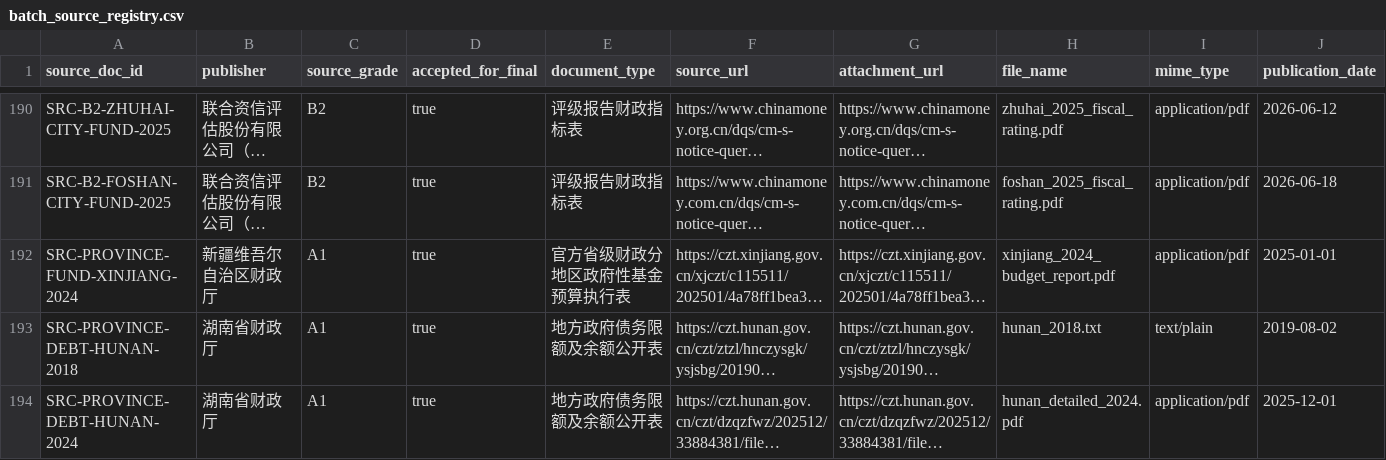
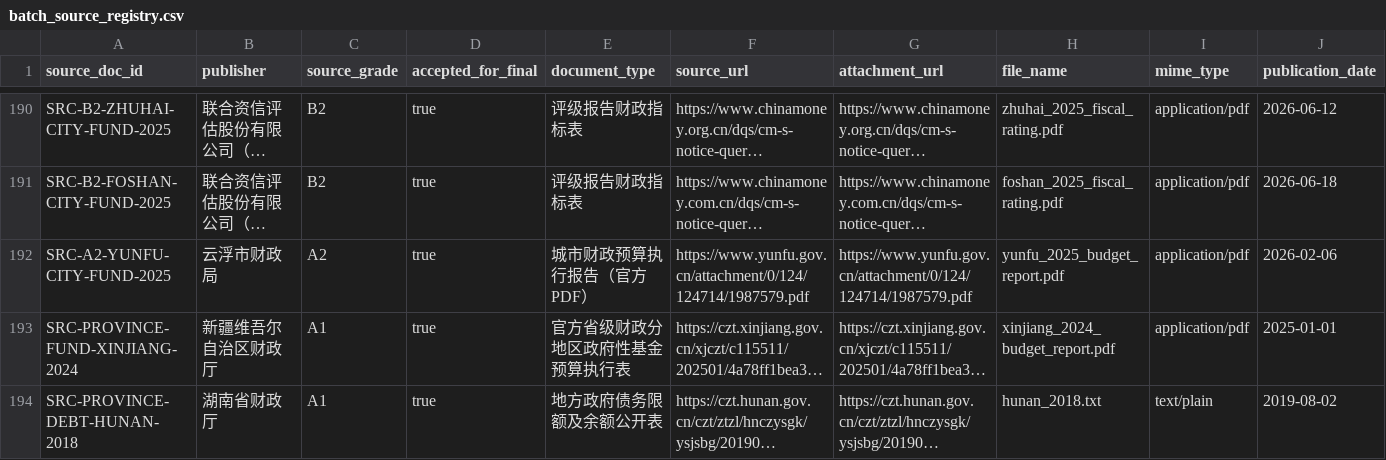
Before and after one commit to chenfei2008c/china-local-debt-atlas, a CSV file: outputs/national_prefecture_panel_2018_2026/batch_source_registry.csv, drawn as a sheet; only a part is shown, gaps mark what is left out; the shorter side is filled out with more unchanged rows; long unchanged cells end in …; rows hold the shown columns only; the diff names each change by its address in the sheet, - before the commit and + after, or states it on an @@ line.

```diff
--- a/outputs/national_prefecture_panel_2018_2026/batch_source_registry.csv
+++ b/outputs/national_prefecture_panel_2018_2026/batch_source_registry.csv
+row 192: SRC-A2-YUNFU-CITY-FUND-2025 | 云浮市财政局 | A2 | true | 城市财政预算执行报告（官方PDF） | https://www.yunfu.gov.cn/attachment/0/124/124714/1987579.pdf | https://www.yunfu.gov.cn/attachment/0/124/124714/1987579.pdf | yunfu_2025_budget_report.pdf | application/pdf | 2026-02-06
```
Also changed, not shown: outputs/national_prefecture_panel_2018_2026/city_gov_debt.csv, outputs/national_prefecture_panel_2018_2026/core_coverage_report_2018_2025.csv, 12 other files.
